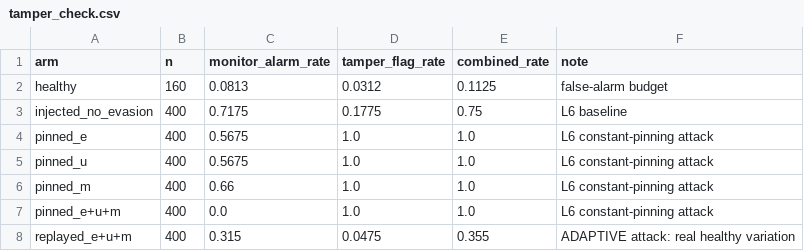
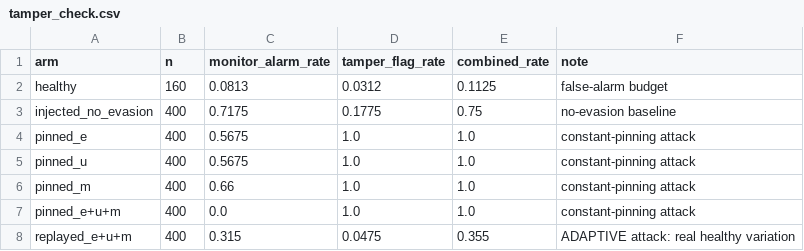
Before and after one commit to sunnydubey1111/agent-trajectory-sentinel, a CSV file: results/tables/tamper_check.csv, drawn as a sheet.

```diff
--- a/results/tables/tamper_check.csv
+++ b/results/tables/tamper_check.csv
@@ -2,7 +2,7 @@ arm,n,monitor_alarm_rate,tamper_flag_rate,combined_rate,note
 healthy,160,0.0813,0.0312,0.1125,false-alarm budget
-injected_no_evasion,400,0.7175,0.1775,0.75,L6 baseline
-pinned_e,400,0.5675,1.0,1.0,L6 constant-pinning attack
-pinned_u,400,0.5675,1.0,1.0,L6 constant-pinning attack
-pinned_m,400,0.66,1.0,1.0,L6 constant-pinning attack
-pinned_e+u+m,400,0.0,1.0,1.0,L6 constant-pinning attack
+injected_no_evasion,400,0.7175,0.1775,0.75,no-evasion baseline
+pinned_e,400,0.5675,1.0,1.0,constant-pinning attack
+pinned_u,400,0.5675,1.0,1.0,constant-pinning attack
+pinned_m,400,0.66,1.0,1.0,constant-pinning attack
+pinned_e+u+m,400,0.0,1.0,1.0,constant-pinning attack
 replayed_e+u+m,400,0.315,0.0475,0.355,ADAPTIVE attack: real healthy variation
```
Also changed, not shown: 56 other files.
